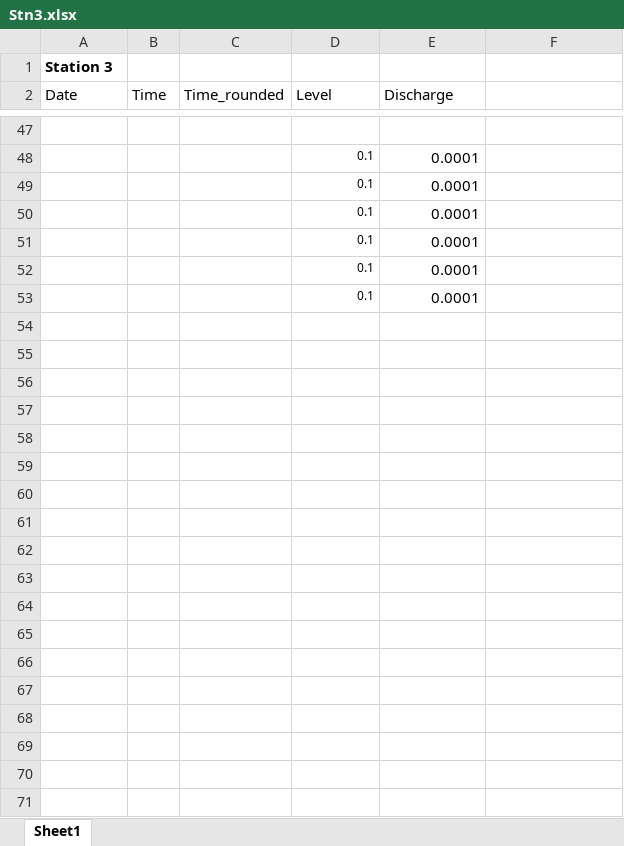
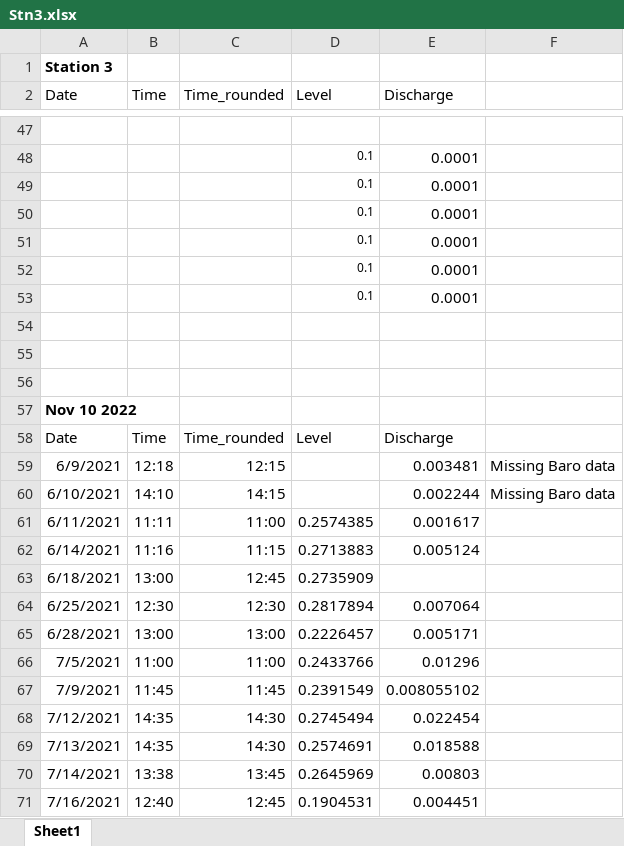
Before and after one commit to carbonshed/Ecuador2021, an Excel workbook: Discharge/RatingCurves/Stn3.xlsx, sheet Sheet1, drawn as a sheet; only a part is shown, gaps mark what is left out; values as stored, in another font and other column widths than the file's, no borders; charts and pictures not drawn; the diff covers the shown part only; the diff names each change by its address in the sheet, - before the commit and + after, or states it on an @@ line.

```diff
--- a/Discharge/RatingCurves/Stn3.xlsx (sheet Sheet1)
+++ b/Discharge/RatingCurves/Stn3.xlsx (sheet Sheet1)
+row 54: (empty)
+row 55: (empty)
+row 56: (empty)
+row 57: Nov 10 2022
+row 58: Date | Time | Time_rounded | Level | Discharge
+row 59: 6/9/2021 | 12:18 | 12:15 |  | 0.003481 | Missing Baro data
+row 60: 6/10/2021 | 14:10 | 14:15 |  | 0.002244 | Missing Baro data
+row 61: 6/11/2021 | 11:11 | 11:00 | 0.2574385 | 0.001617
+row 62: 6/14/2021 | 11:16 | 11:15 | 0.2713883 | 0.005124
+row 63: 6/18/2021 | 13:00 | 12:45 | 0.2735909
+row 64: 6/25/2021 | 12:30 | 12:30 | 0.2817894 | 0.007064
+row 65: 6/28/2021 | 13:00 | 13:00 | 0.2226457 | 0.005171
+row 66: 7/5/2021 | 11:00 | 11:00 | 0.2433766 | 0.01296
+row 67: 7/9/2021 | 11:45 | 11:45 | 0.2391549 | 0.008055102
+row 68: 7/12/2021 | 14:35 | 14:30 | 0.2745494 | 0.022454
+row 69: 7/13/2021 | 14:35 | 14:30 | 0.2574691 | 0.018588
+row 70: 7/14/2021 | 13:38 | 13:45 | 0.2645969 | 0.00803
+row 71: 7/16/2021 | 12:40 | 12:45 | 0.1904531 | 0.004451
```
Also changed, not shown: 23 added rows elsewhere in this sheet, charts or pictures, Discharge/RatingCurves/Stn1.xlsx, Discharge/RatingCurves/Stn2.xlsx, 38 other files.
